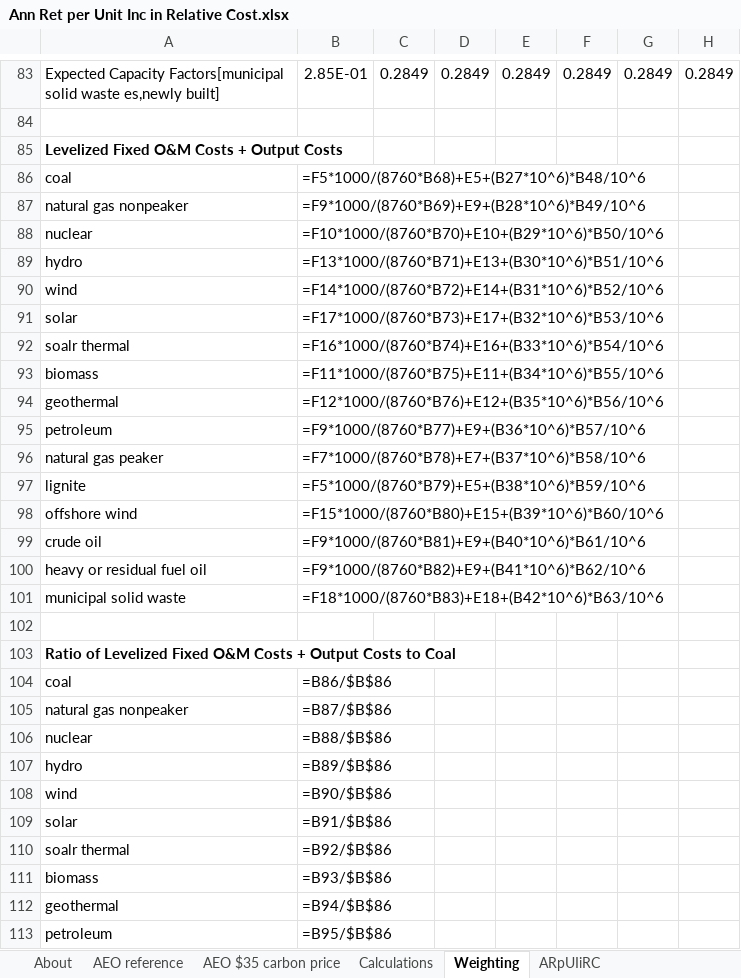
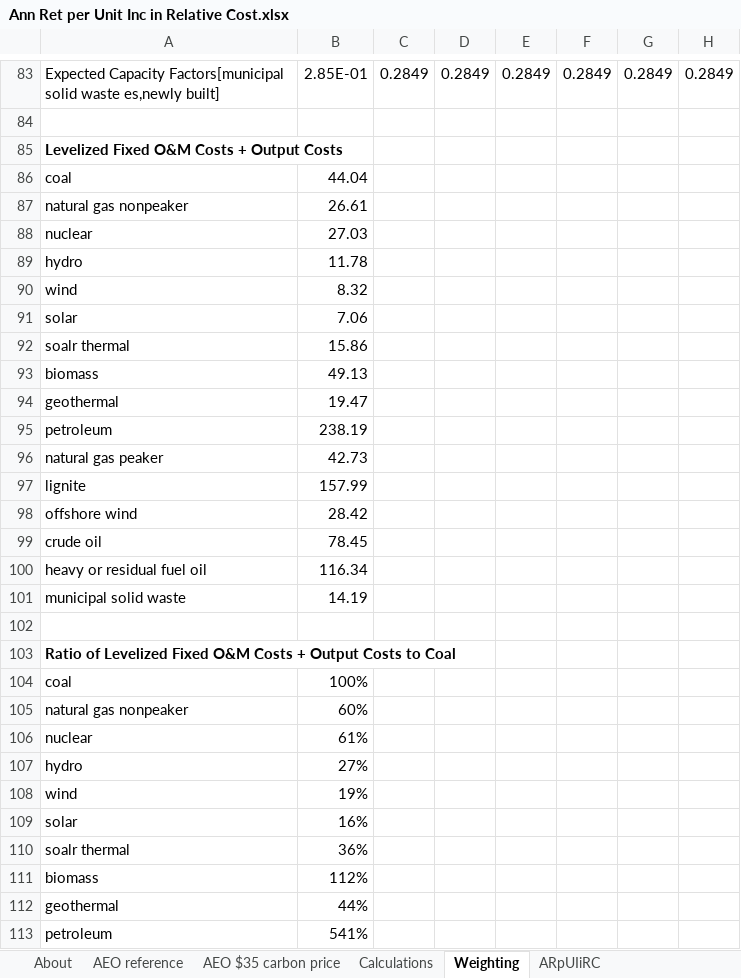
Before and after one commit to EnergyInnovation/eps-oregon, an Excel workbook: InputData/elec/ARpUIiRC/Ann Ret per Unit Inc in Relative Cost.xlsx, sheet Weighting, drawn as a sheet; only a part is shown, gaps mark what is left out; values as stored, in another font and other column widths than the file's, no borders; formulas without a stored value are shown as written; the diff covers the shown part only; the diff names each change by its address in the sheet, - before the commit and + after, or states it on an @@ line.

```diff
--- a/InputData/elec/ARpUIiRC/Ann Ret per Unit Inc in Relative Cost.xlsx (sheet Weighting)
+++ b/InputData/elec/ARpUIiRC/Ann Ret per Unit Inc in Relative Cost.xlsx (sheet Weighting)
-B86: =F5*1000/(8760*B68)+E5+(B27*10^6)*B48/10^6
+B86: 44.04
-B87: =F9*1000/(8760*B69)+E9+(B28*10^6)*B49/10^6
+B87: 26.61
-B88: =F10*1000/(8760*B70)+E10+(B29*10^6)*B50/10^6
+B88: 27.03
-B89: =F13*1000/(8760*B71)+E13+(B30*10^6)*B51/10^6
+B89: 11.78
-B90: =F14*1000/(8760*B72)+E14+(B31*10^6)*B52/10^6
+B90: 8.32
-B91: =F17*1000/(8760*B73)+E17+(B32*10^6)*B53/10^6
+B91: 7.06
-B92: =F16*1000/(8760*B74)+E16+(B33*10^6)*B54/10^6
+B92: 15.86
-B93: =F11*1000/(8760*B75)+E11+(B34*10^6)*B55/10^6
+B93: 49.13
-B94: =F12*1000/(8760*B76)+E12+(B35*10^6)*B56/10^6
+B94: 19.47
-B95: =F9*1000/(8760*B77)+E9+(B36*10^6)*B57/10^6
+B95: 238.19
-B96: =F7*1000/(8760*B78)+E7+(B37*10^6)*B58/10^6
+B96: 42.73
-B97: =F5*1000/(8760*B79)+E5+(B38*10^6)*B59/10^6
+B97: 157.99
-B98: =F15*1000/(8760*B80)+E15+(B39*10^6)*B60/10^6
+B98: 28.42
-B99: =F9*1000/(8760*B81)+E9+(B40*10^6)*B61/10^6
+B99: 78.45
-B100: =F9*1000/(8760*B82)+E9+(B41*10^6)*B62/10^6
+B100: 116.34
-B101: =F18*1000/(8760*B83)+E18+(B42*10^6)*B63/10^6
+B101: 14.19
-B104: =B86/$B$86
+B104: 100%
-B105: =B87/$B$86
+B105: 60%
-B106: =B88/$B$86
+B106: 61%
-B107: =B89/$B$86
+B107: 27%
-B108: =B90/$B$86
+B108: 19%
-B109: =B91/$B$86
+B109: 16%
-B110: =B92/$B$86
+B110: 36%
-B111: =B93/$B$86
+B111: 112%
-B112: =B94/$B$86
+B112: 44%
-B113: =B95/$B$86
+B113: 541%
```
Also changed, not shown: 56 edited cells elsewhere in this sheet, sheet Calculations, sheet ARpUIiRC, 1 other file.
